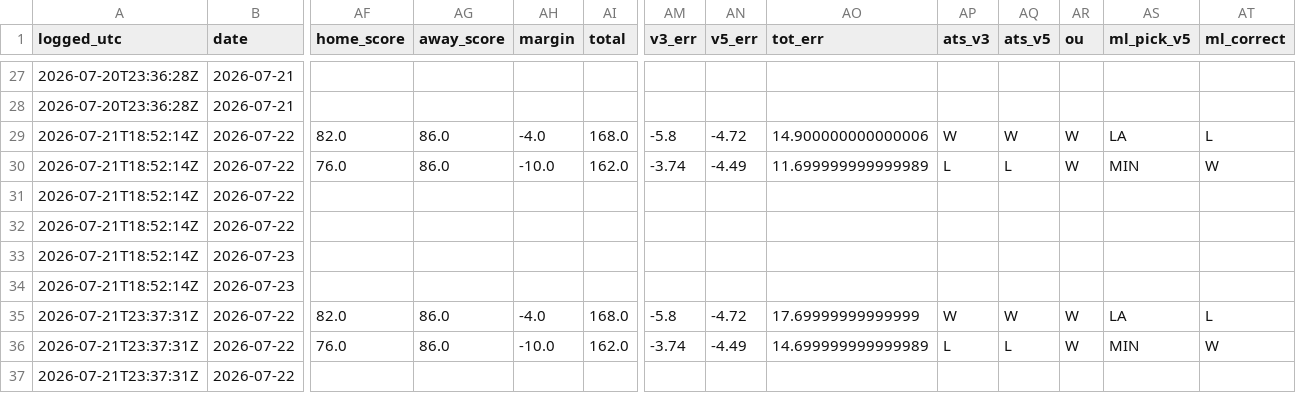
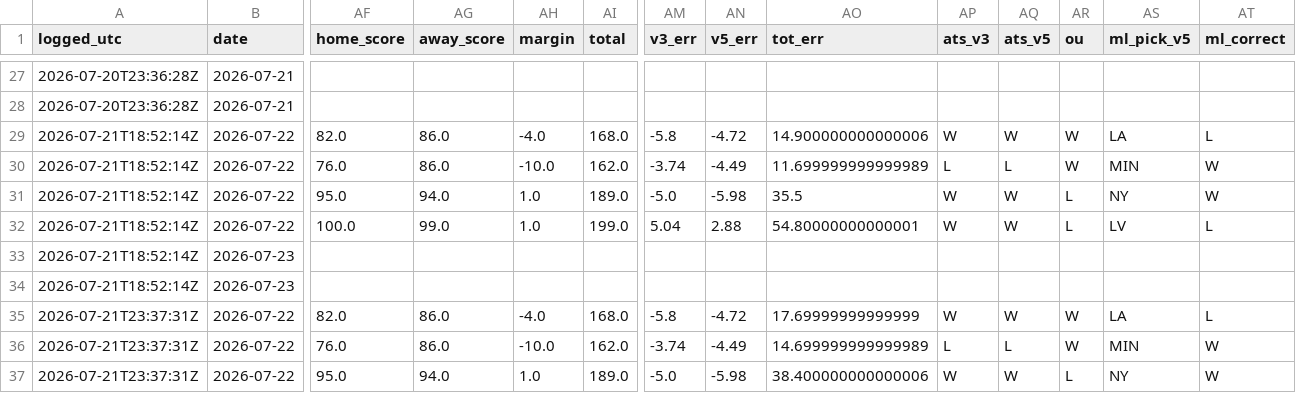
Before and after one commit to JollyChenn/wnba-line-capture, a CSV file: elo_model/elo_graded.csv, drawn as a sheet; only a part is shown, gaps mark what is left out; the diff covers the shown part only; the diff names each change by its address in the sheet, - before the commit and + after, or states it on an @@ line.

```diff
--- a/elo_model/elo_graded.csv
+++ b/elo_model/elo_graded.csv
-AF31 (home_score): (empty)
+AF31 (home_score): 95.0
-AG31 (away_score): (empty)
+AG31 (away_score): 94.0
-AH31:AH32 (margin): (empty)
+AH31:AH32 (margin): 1.0
-AI31 (total): (empty)
+AI31 (total): 189.0
-AM31 (v3_err): (empty)
+AM31 (v3_err): -5.0
-AN31 (v5_err): (empty)
+AN31 (v5_err): -5.98
-AO31 (tot_err): (empty)
+AO31 (tot_err): 35.5
-AP31:AP32 (ats_v3): (empty)
+AP31:AP32 (ats_v3): W
-AQ31:AQ32 (ats_v5): (empty)
+AQ31:AQ32 (ats_v5): W
-AR31:AR32 (ou): (empty)
+AR31:AR32 (ou): L
-AS31 (ml_pick_v5): (empty)
+AS31 (ml_pick_v5): NY
-AT31 (ml_correct): (empty)
+AT31 (ml_correct): W
-AF32 (home_score): (empty)
+AF32 (home_score): 100.0
-AG32 (away_score): (empty)
+AG32 (away_score): 99.0
-AI32 (total): (empty)
+AI32 (total): 199.0
-AM32 (v3_err): (empty)
+AM32 (v3_err): 5.04
-AN32 (v5_err): (empty)
+AN32 (v5_err): 2.88
-AO32 (tot_err): (empty)
+AO32 (tot_err): 54.80000000000001
-AS32 (ml_pick_v5): (empty)
+AS32 (ml_pick_v5): LV
-AT32 (ml_correct): (empty)
+AT32 (ml_correct): L
-AF37 (home_score): (empty)
+AF37 (home_score): 95.0
-AG37 (away_score): (empty)
+AG37 (away_score): 94.0
-AH37 (margin): (empty)
+AH37 (margin): 1.0
-AI37 (total): (empty)
+AI37 (total): 189.0
-AM37 (v3_err): (empty)
+AM37 (v3_err): -5.0
-AN37 (v5_err): (empty)
+AN37 (v5_err): -5.98
-AO37 (tot_err): (empty)
+AO37 (tot_err): 38.400000000000006
-AP37 (ats_v3): (empty)
+AP37 (ats_v3): W
-AQ37 (ats_v5): (empty)
+AQ37 (ats_v5): W
-AR37 (ou): (empty)
+AR37 (ou): L
-AS37 (ml_pick_v5): (empty)
+AS37 (ml_pick_v5): NY
-AT37 (ml_correct): (empty)
+AT37 (ml_correct): W
```
Also changed, not shown: 36 edited cells elsewhere in this file, elo_model/games_full.csv, elo_model/timeouts.csv, 1 other file.
